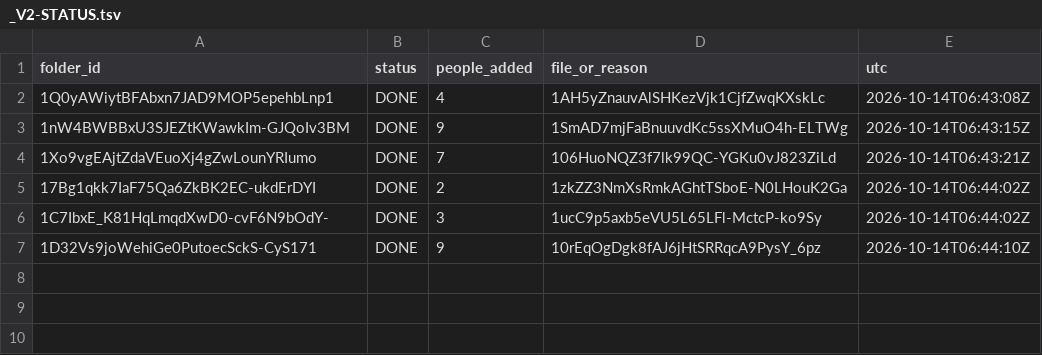
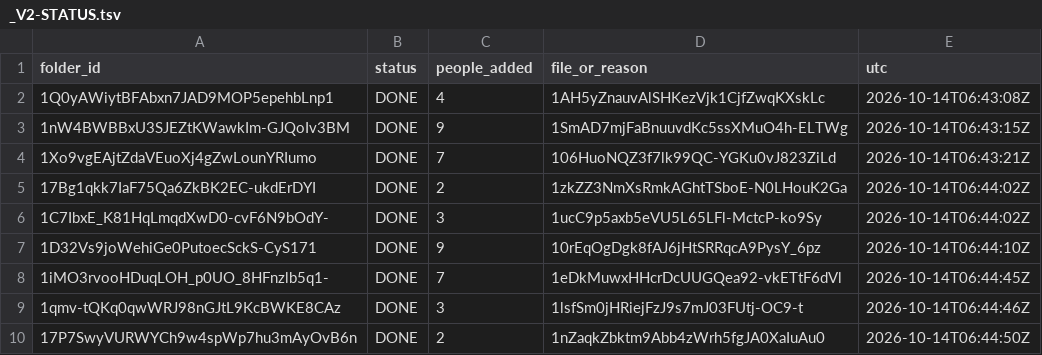
Before and after one commit to jorgev2121-dotcom/JV-repository, a TSV file: control-panel/hashtag-census/_V2-STATUS.tsv, drawn as a sheet.

```diff
--- a/control-panel/hashtag-census/_V2-STATUS.tsv
+++ b/control-panel/hashtag-census/_V2-STATUS.tsv
@@ -7 +7,4 @@ folder_id	status	people_added	file_or_reason	utc
 1D32Vs9joWehiGe0PutoecSckS-CyS171	DONE	9	10rEqOgDgk8fAJ6jHtSRRqcA9PysY_6pz	2026-10-14T06:44:10Z
+1iMO3rvooHDuqLOH_p0UO_8HFnzlb5q1-	DONE	7	1eDkMuwxHHcrDcUUGQea92-vkETtF6dVl	2026-10-14T06:44:45Z
+1qmv-tQKq0qwWRJ98nGJtL9KcBWKE8CAz	DONE	3	1lsfSm0jHRiejFzJ9s7mJ03FUtj-OC9-t	2026-10-14T06:44:46Z
+17P7SwyVURWYCh9w4spWp7hu3mAyOvB6n	DONE	2	1nZaqkZbktm9Abb4zWrh5fgJA0XaIuAu0	2026-10-14T06:44:50Z
```
